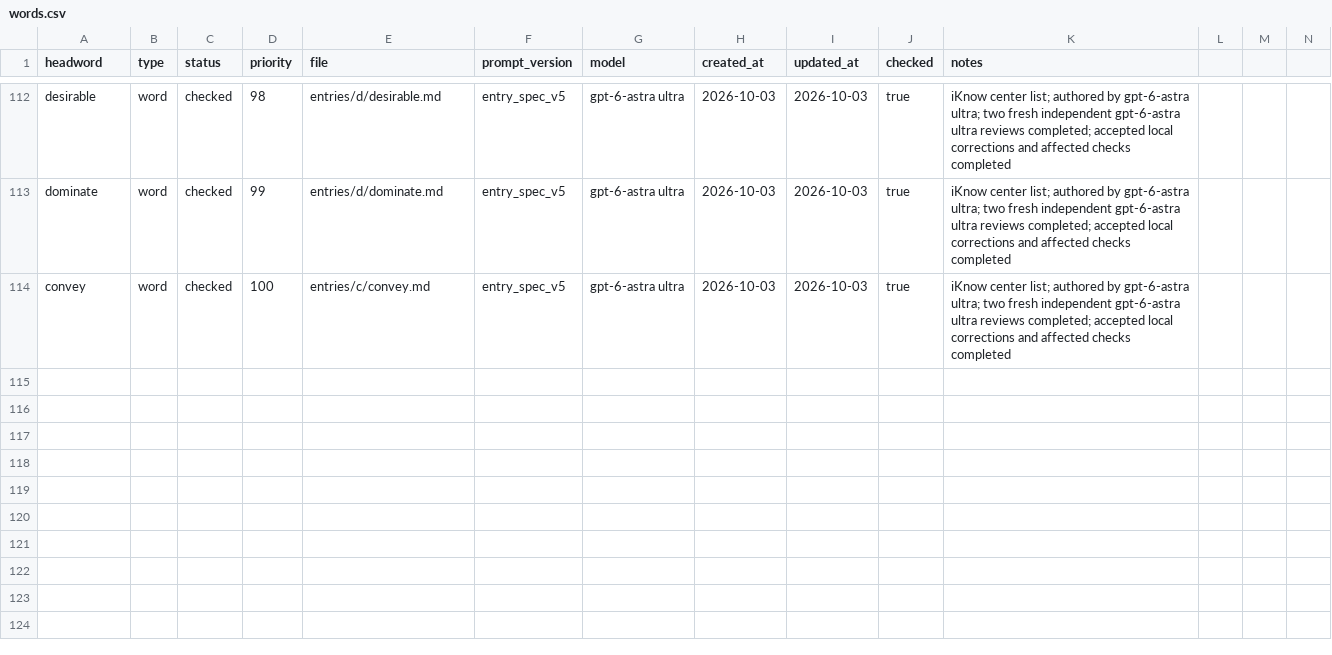
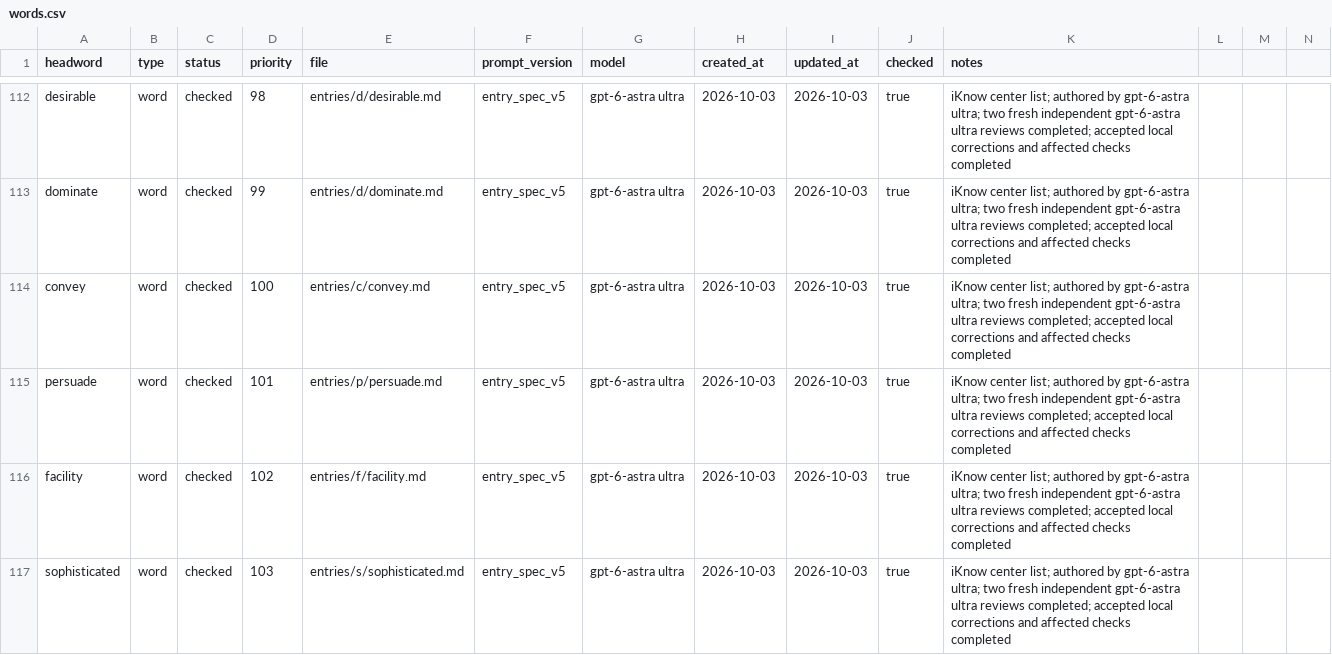
Before and after one commit to Kyapya/english-dictionary, a CSV file: queue/words.csv, drawn as a sheet; only a part is shown, gaps mark what is left out; rows hold the shown columns only; the diff names each change by its address in the sheet, - before the commit and + after, or states it on an @@ line.

Commit message:
Add reviewed persuade, facility, and sophisticated entries (#318)

```diff
--- a/queue/words.csv
+++ b/queue/words.csv
+row 115: persuade | word | checked | 101 | entries/p/persuade.md | entry_spec_v5 | gpt-6-astra ultra | 2026-10-03 | 2026-10-03 | true | iKnow center list; authored by gpt-6-astra ultra; two fresh independent gpt-6-astra ultra reviews completed; accepted local corrections and affected checks completed
+row 116: facility | word | checked | 102 | entries/f/facility.md | entry_spec_v5 | gpt-6-astra ultra | 2026-10-03 | 2026-10-03 | true | iKnow center list; authored by gpt-6-astra ultra; two fresh independent gpt-6-astra ultra reviews completed; accepted local corrections and affected checks completed
+row 117: sophisticated | word | checked | 103 | entries/s/sophisticated.md | entry_spec_v5 | gpt-6-astra ultra | 2026-10-03 | 2026-10-03 | true | iKnow center list; authored by gpt-6-astra ultra; two fresh independent gpt-6-astra ultra reviews completed; accepted local corrections and affected checks completed
```
Also changed, not shown: 3 other files.
